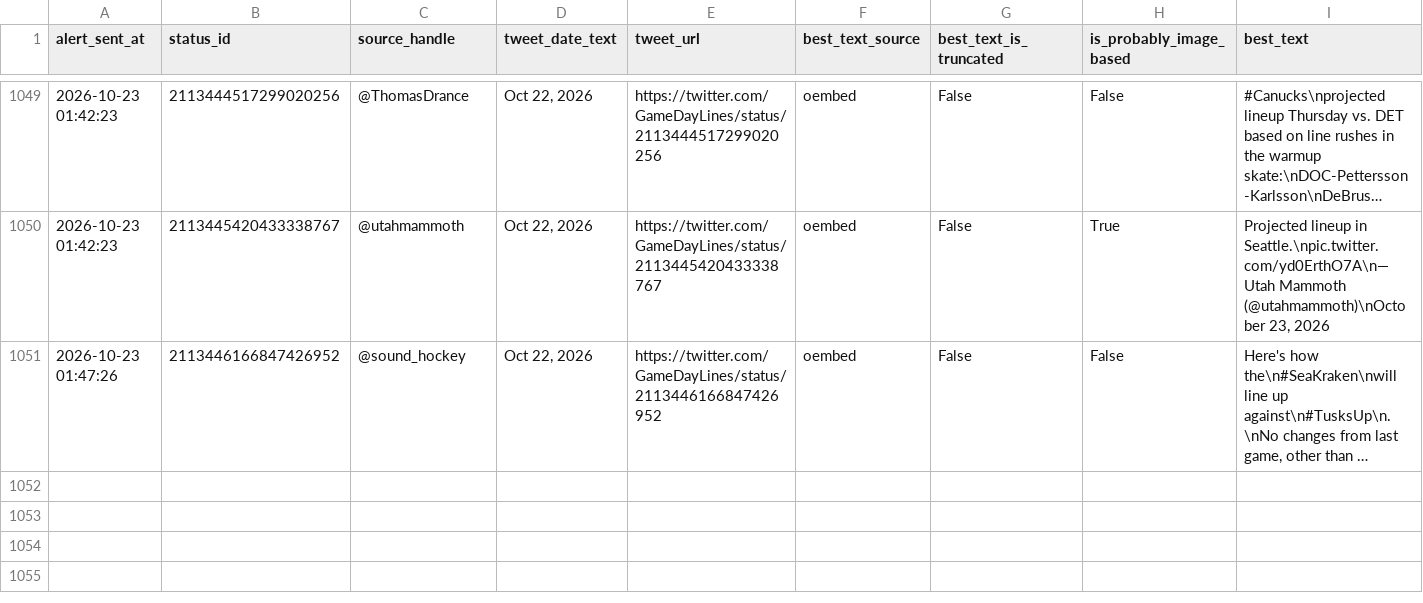
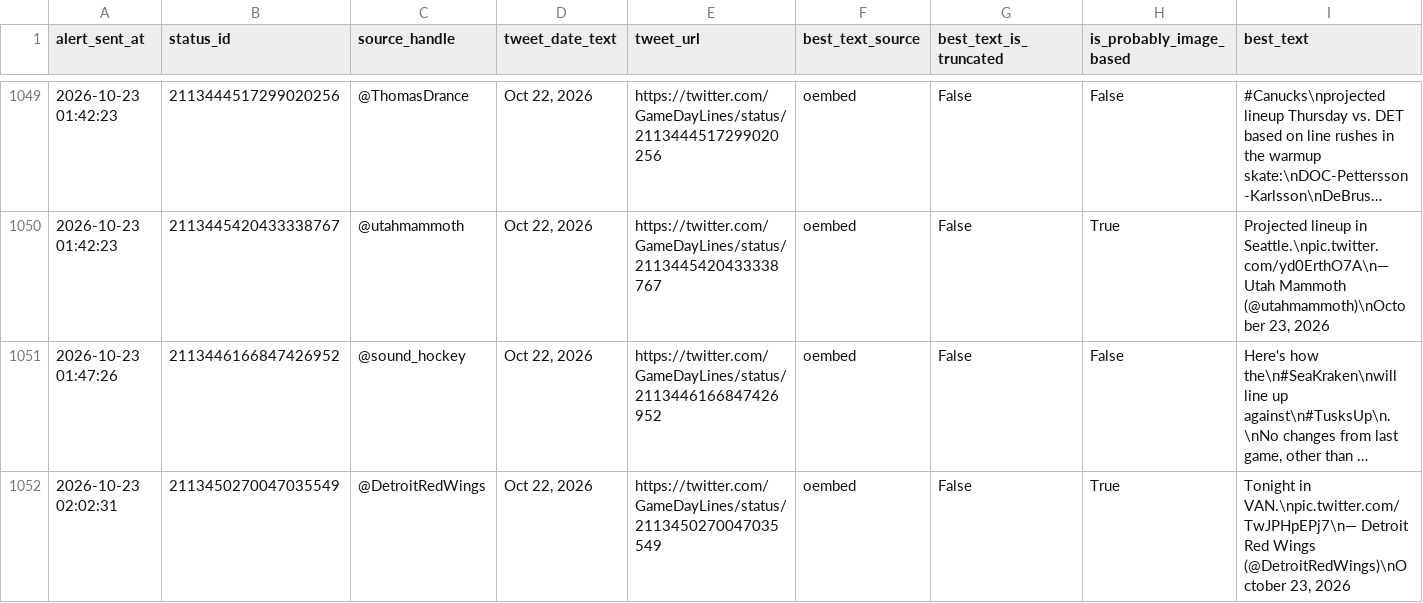
Before and after one commit to ajpayzant/nhl-line-alert-bot, a CSV file: gameday_line_alert_log.csv, drawn as a sheet; only a part is shown, gaps mark what is left out; long unchanged cells end in …; the diff names each change by its address in the sheet, - before the commit and + after, or states it on an @@ line.

```diff
--- a/gameday_line_alert_log.csv
+++ b/gameday_line_alert_log.csv
+row 1052: 2026-10-23 02:02:31 | 2113450270047035549 | @DetroitRedWings | Oct 22, 2026 | https://twitter.com/GameDayLines/status/2113450270047035549 | oembed | False | True | Tonight in VAN.\npic.twitter.com/TwJPHpEPj7\n— Detroit Red Wings (@DetroitRedWings)\nOctober 23, 2026
```
Also changed, not shown: 1 other file.
